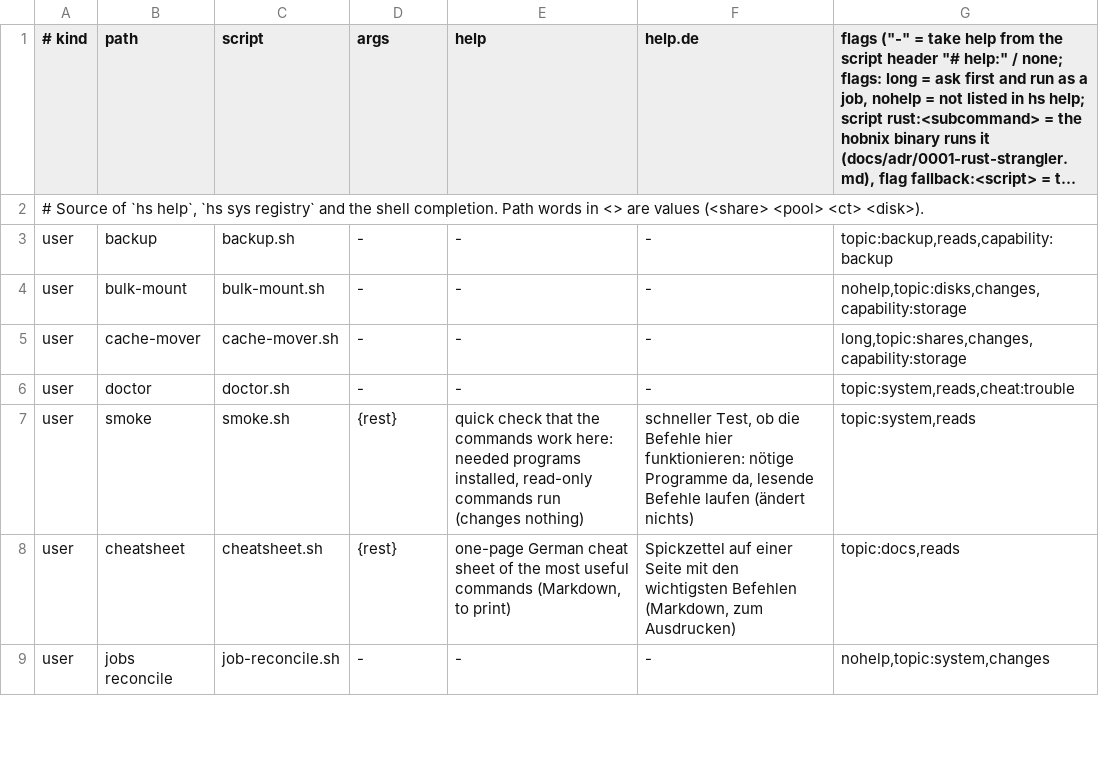
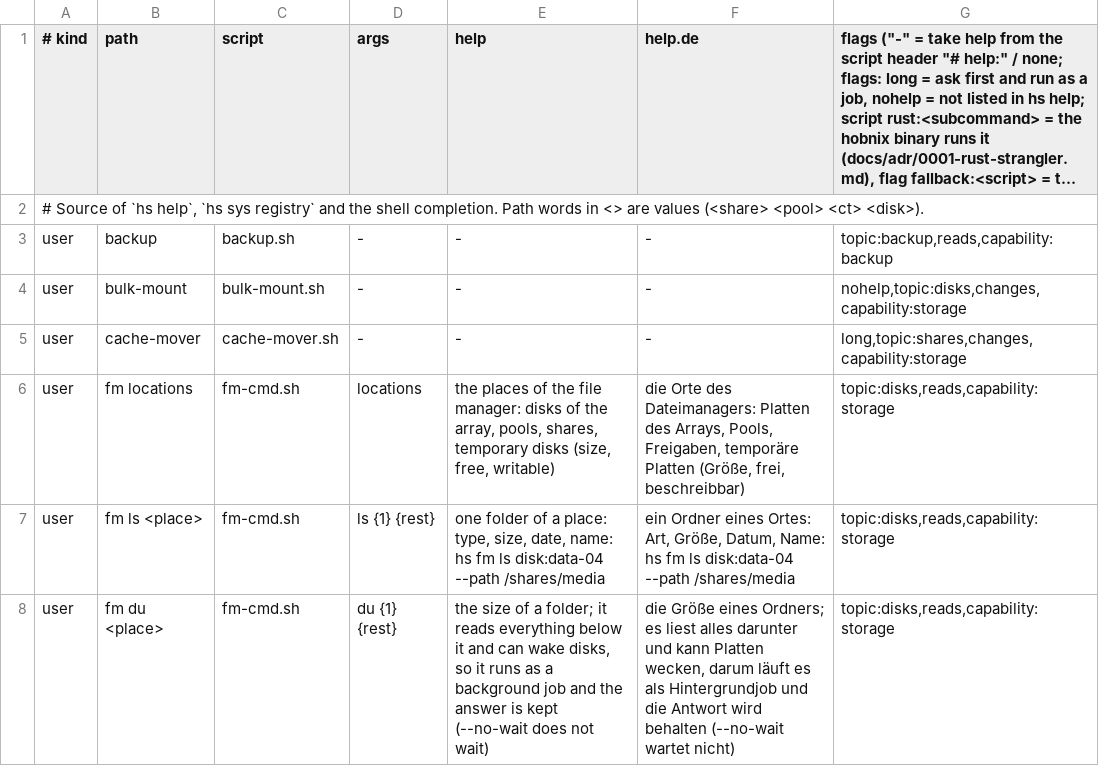
Before and after one commit to hobnix/core, a TSV file: scripts/lib/registry.tsv, drawn as a sheet; only a part is shown; the shorter side is filled out with more unchanged rows; long unchanged cells end in …; the diff covers the shown part only; the diff names each change by its address in the sheet, - before the commit and + after, or states it on an @@ line.

Commit message:
feat(fm): folder sizes, owner and mode, typed paths, pause and continue, hs fm
sys fm du (background job, cached per folder with its mtime) and sys fm stat;
Info shows owner, group, mode and a folder size on request; the path above a pane
is an input checked by sys fm ls; Start, Pause, Continue use ui/Button with a busy
state; hs fm locations|ls|du|copy|move|delete as thin wrappers (#426).

```diff
--- a/scripts/lib/registry.tsv
+++ b/scripts/lib/registry.tsv
+row 6: user | fm locations | fm-cmd.sh | locations | the places of the file manager: disks of the array, pools, shares, temporary disks (size, free, writable) | die Orte des Dateimanagers: Platten des Arrays, Pools, Freigaben, temporäre Platten (Größe, frei, beschreibbar) | topic:disks,reads,capability:storage
+row 7: user | fm ls <place> | fm-cmd.sh | ls {1} {rest} | one folder of a place: type, size, date, name: hs fm ls disk:data-04 --path /shares/media | ein Ordner eines Ortes: Art, Größe, Datum, Name: hs fm ls disk:data-04 --path /shares/media | topic:disks,reads,capability:storage
+row 8: user | fm du <place> | fm-cmd.sh | du {1} {rest} | the size of a folder; it reads everything below it and can wake disks, so it runs as a background job and the answer is kept (--no-wait does not wait) | die Größe eines Ordners; es liest alles darunter und kann Platten wecken, darum läuft es als Hintergrundjob und die Antwort wird behalten (--no-wait wartet nicht) | topic:disks,reads,capability:storage
```
Also changed, not shown: 5 added rows elsewhere in this file, scripts/lib/read-reasons.tsv, 29 other files.
